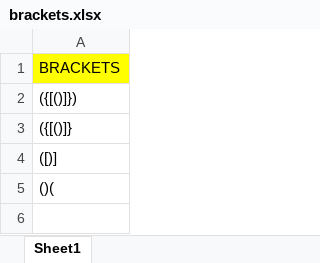
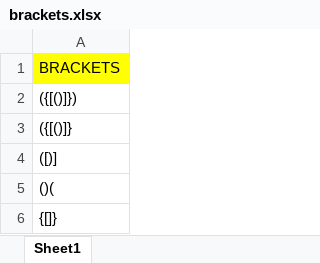
Before and after one commit to namrahov/klawpse, an Excel workbook: template/brackets.xlsx, sheet Sheet1, drawn as a sheet; values as stored, in another font and other column widths than the file's, no borders; the diff names each change by its address in the sheet, - before the commit and + after, or states it on an @@ line.

```diff
--- a/template/brackets.xlsx (sheet Sheet1)
+++ b/template/brackets.xlsx (sheet Sheet1)
+row 6: {[]}
```
Also changed, not shown: 13 other files.
